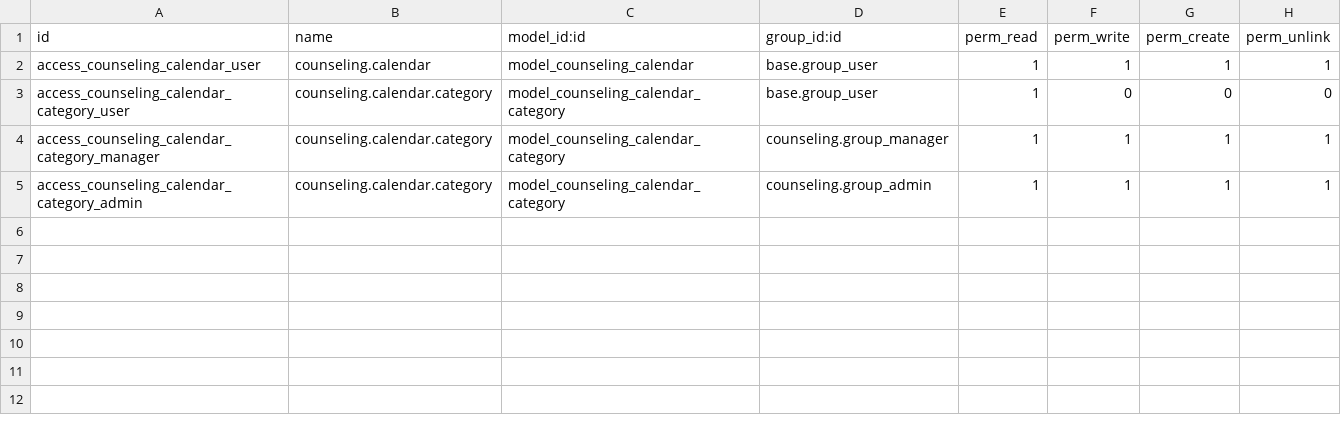
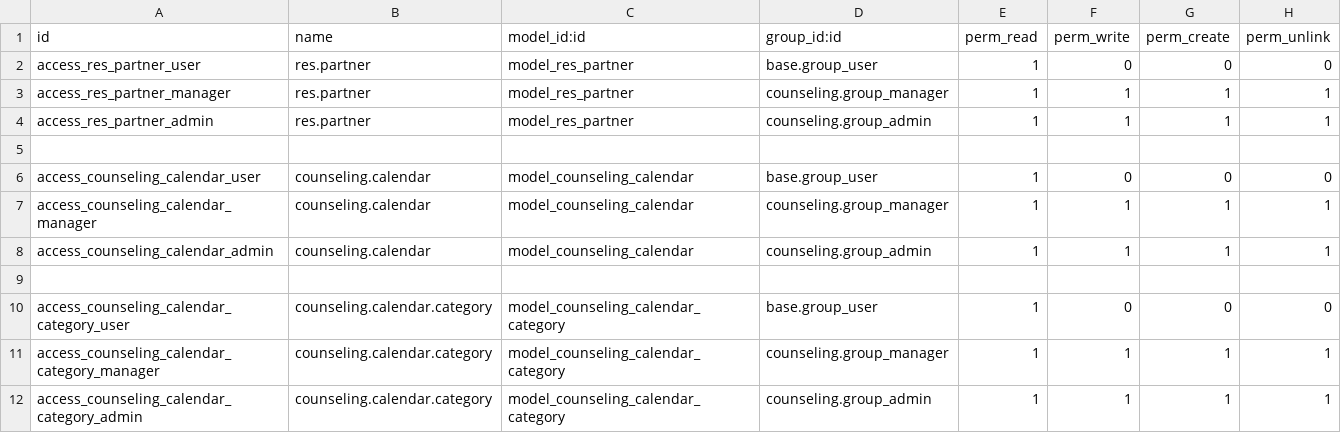
Before and after one commit to Micronaet/micronaet-counseling, a CSV file: counseling/security/ir.model.access.csv, drawn as a sheet.

Commit message:
add permission on table and phone for groups

```diff
--- a/counseling/security/ir.model.access.csv
+++ b/counseling/security/ir.model.access.csv
@@ -1,3 +1,10 @@
 "id","name","model_id:id","group_id:id","perm_read","perm_write","perm_create","perm_unlink"
-access_counseling_calendar_user,counseling.calendar,model_counseling_calendar,base.group_user,1,1,1,1
+access_res_partner_user,res.partner,model_res_partner,base.group_user,1,0,0,0
+access_res_partner_manager,res.partner,model_res_partner,counseling.group_manager,1,1,1,1
+access_res_partner_admin,res.partner,model_res_partner,counseling.group_admin,1,1,1,1
+
+access_counseling_calendar_user,counseling.calendar,model_counseling_calendar,base.group_user,1,0,0,0
+access_counseling_calendar_manager,counseling.calendar,model_counseling_calendar,counseling.group_manager,1,1,1,1
+access_counseling_calendar_admin,counseling.calendar,model_counseling_calendar,counseling.group_admin,1,1,1,1
+
 access_counseling_calendar_category_user,counseling.calendar.category,model_counseling_calendar_category,base.group_user,1,0,0,0
```
Also changed, not shown: 1 other file.
